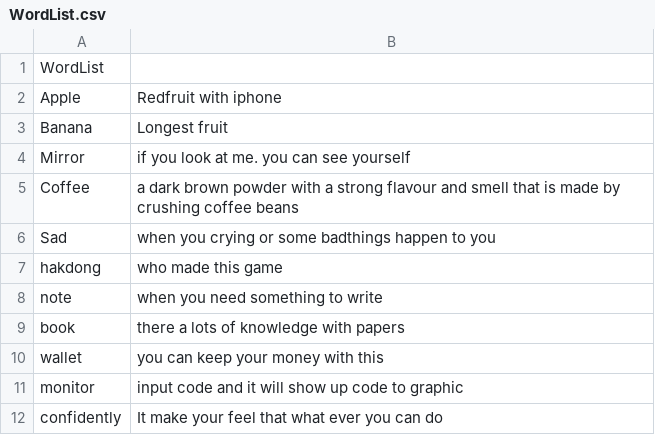
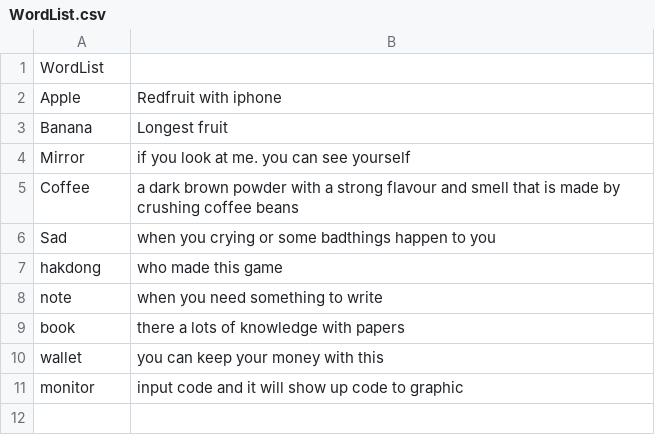
Before and after one commit to Fachidiot/Aspect_Quiz, a CSV file: Assets/Resource/WordList.csv, drawn as a sheet.

Commit message:
Upgraded Word Maketo CrossWord Complete

```diff
--- a/Assets/Resource/WordList.csv
+++ b/Assets/Resource/WordList.csv
@@ -11,2 +11 @@ wallet, you can keep your money with this
 monitor, input code and it will show up code to graphic
-confidently, It make your feel that what ever you can do
```
Also changed, not shown: 44 other files.
